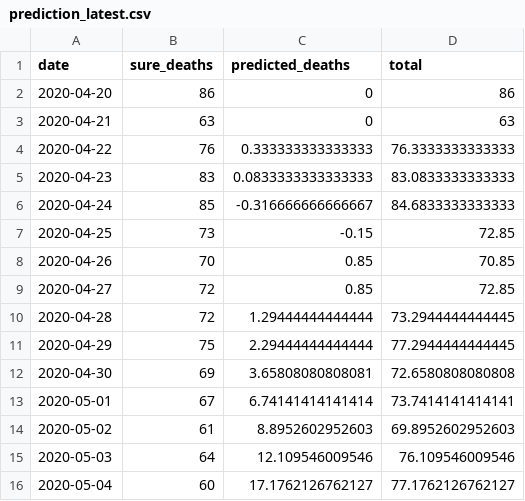
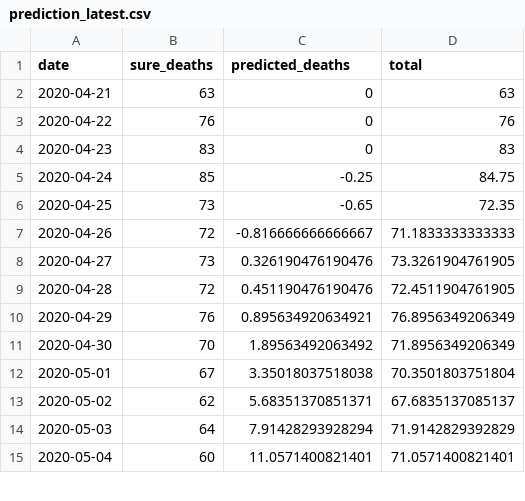
Before and after one commit to adamaltmejd/covid, a CSV file: data/prediction_latest.csv, drawn as a sheet; only a part is shown; the diff covers the shown part only.

```diff
--- a/data/prediction_latest.csv
+++ b/data/prediction_latest.csv
@@ -1,16 +1,15 @@
 date,sure_deaths,predicted_deaths,total
-2020-04-20,86,0,86
 2020-04-21,63,0,63
-2020-04-22,76,0.333333333333333,76.3333333333333
-2020-04-23,83,0.0833333333333333,83.0833333333333
-2020-04-24,85,-0.316666666666667,84.6833333333333
-2020-04-25,73,-0.15,72.85
-2020-04-26,70,0.85,70.85
-2020-04-27,72,0.85,72.85
-2020-04-28,72,1.29444444444444,73.2944444444445
-2020-04-29,75,2.29444444444444,77.2944444444445
-2020-04-30,69,3.65808080808081,72.6580808080808
-2020-05-01,67,6.74141414141414,73.7414141414141
-2020-05-02,61,8.8952602952603,69.8952602952603
-2020-05-03,64,12.109546009546,76.109546009546
-2020-05-04,60,17.1762126762127,77.1762126762127
+2020-04-22,76,0,76
+2020-04-23,83,0,83
+2020-04-24,85,-0.25,84.75
+2020-04-25,73,-0.65,72.35
+2020-04-26,72,-0.816666666666667,71.1833333333333
+2020-04-27,73,0.326190476190476,73.3261904761905
+2020-04-28,72,0.451190476190476,72.4511904761905
+2020-04-29,76,0.895634920634921,76.8956349206349
+2020-04-30,70,1.89563492063492,71.8956349206349
+2020-05-01,67,3.35018037518038,70.3501803751804
+2020-05-02,62,5.68351370851371,67.6835137085137
+2020-05-03,64,7.91428293928294,71.9142829392829
+2020-05-04,60,11.0571400821401,71.0571400821401
```
Also changed, not shown: 1 added row and 16 edited cells elsewhere in this file, data/covid_deaths_latest.csv, 10 other files.
